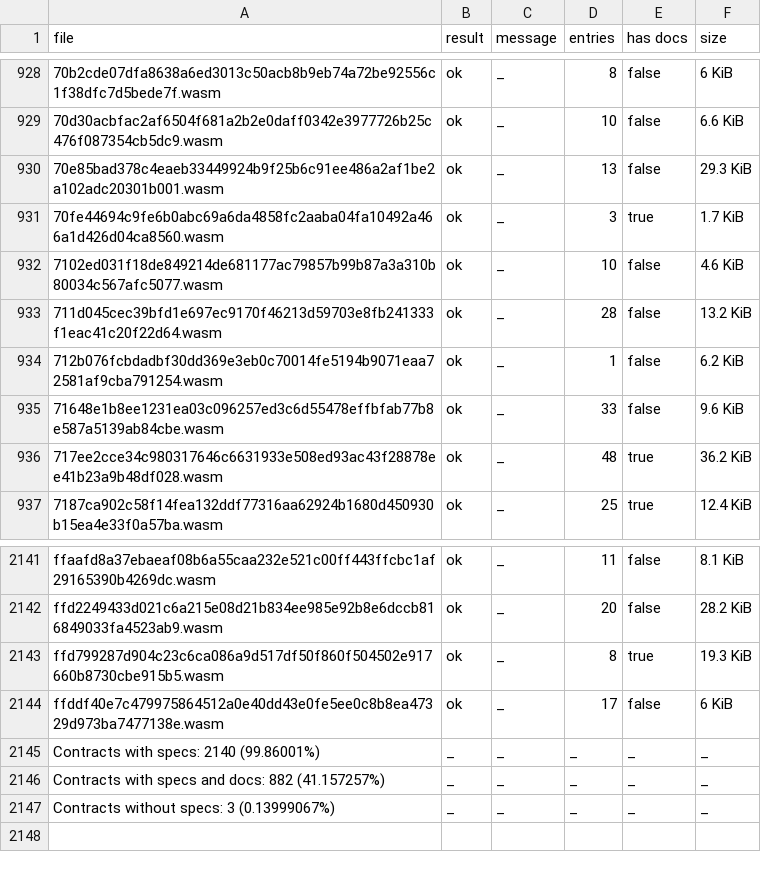
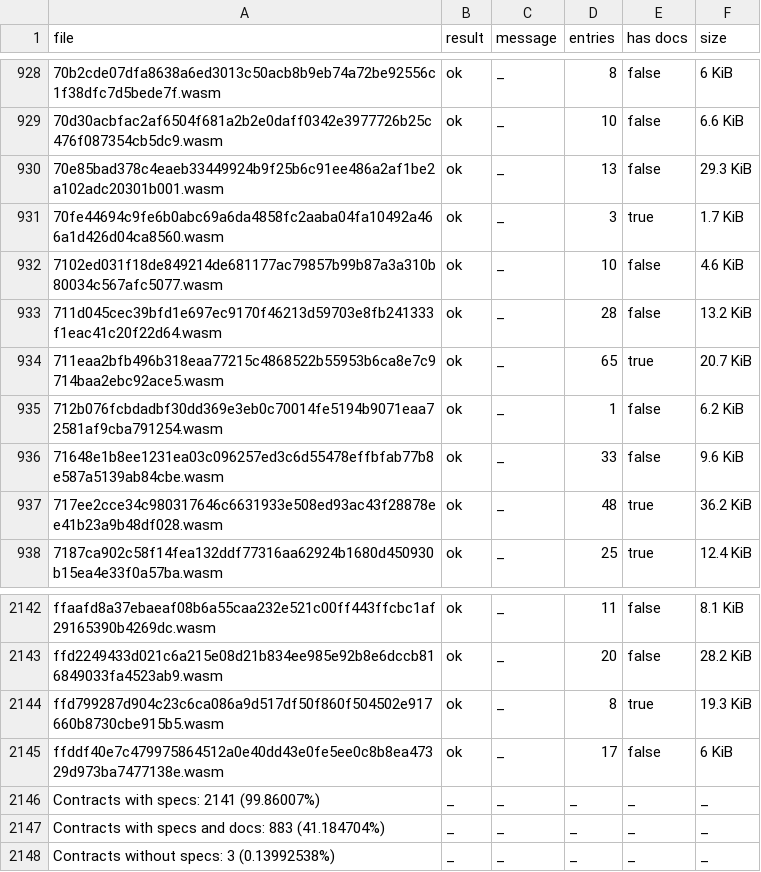
Before and after one commit to stellar-experimental/contract-wasms, a CSV file: analysis/spec.csv, drawn as a sheet; only a part is shown, gaps mark what is left out.

```diff
--- a/analysis/spec.csv
+++ b/analysis/spec.csv
@@ -933,2 +933,3 @@ file,result,message,entries,has docs,size
 711d045cec39bfd1e697ec9170f46213d59703e8fb241333f1eac41c20f22d64.wasm,ok,_,28,false,13.2 KiB
+711eaa2bfb496b318eaa77215c4868522b55953b6ca8e7c9714baa2ebc92ace5.wasm,ok,_,65,true,20.7 KiB
 712b076fcbdadbf30dd369e3eb0c70014fe5194b9071eaa72581af9cba791254.wasm,ok,_,1,false,6.2 KiB
@@ -2144,4 +2145,4 @@ ffd799287d904c23c6ca086a9d517df50f860f504502e917660b8730cbe915b5.wasm,ok,_,8,tru
 ffddf40e7c479975864512a0e40dd43e0fe5ee0c8b8ea47329d973ba7477138e.wasm,ok,_,17,false,6 KiB
-Contracts with specs: 2140 (99.86001%),_,_,_,_,_
-Contracts with specs and docs: 882 (41.157257%),_,_,_,_,_
-Contracts without specs: 3 (0.13999067%),_,_,_,_,_
+Contracts with specs: 2141 (99.86007%),_,_,_,_,_
+Contracts with specs and docs: 883 (41.184704%),_,_,_,_,_
+Contracts without specs: 3 (0.13992538%),_,_,_,_,_
```
Also changed, not shown: analysis/dupe-code.csv, analysis/dupe-sections.csv, 15 other files.
